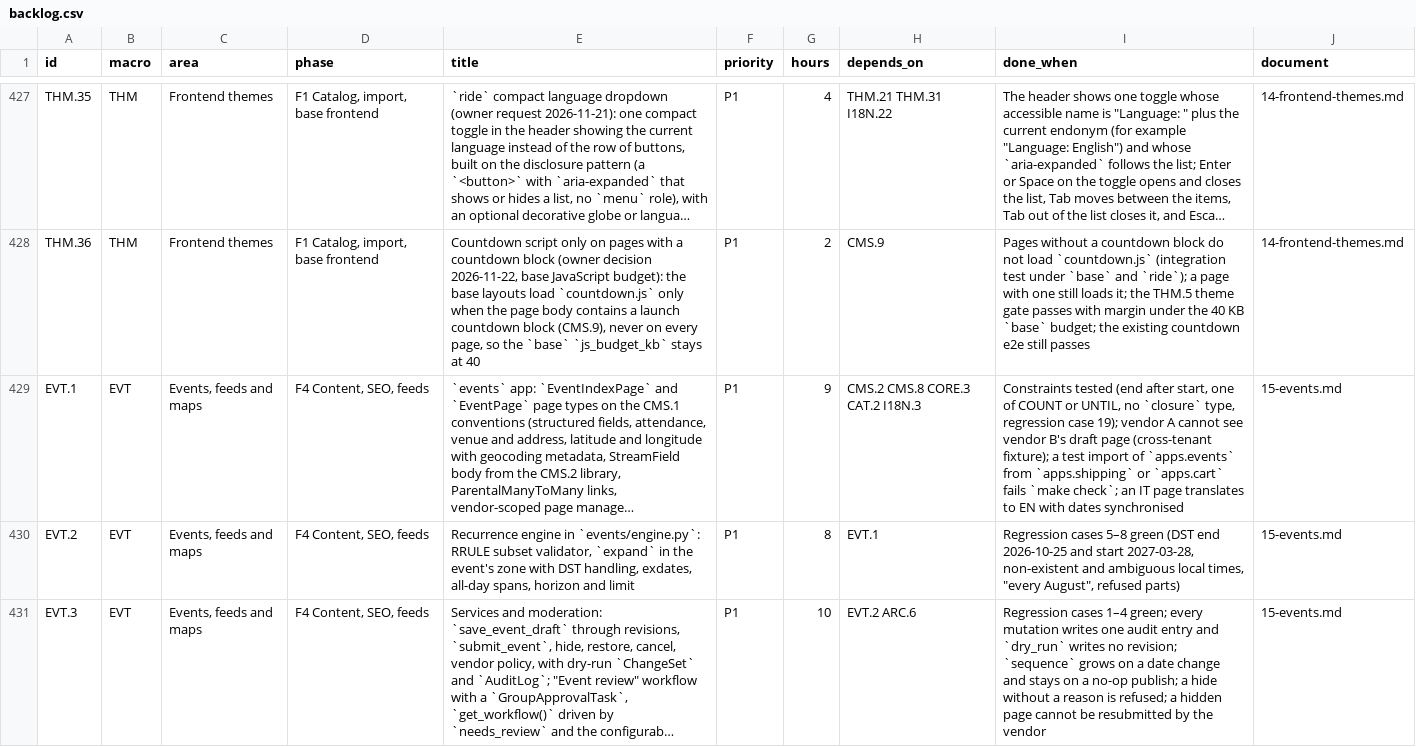
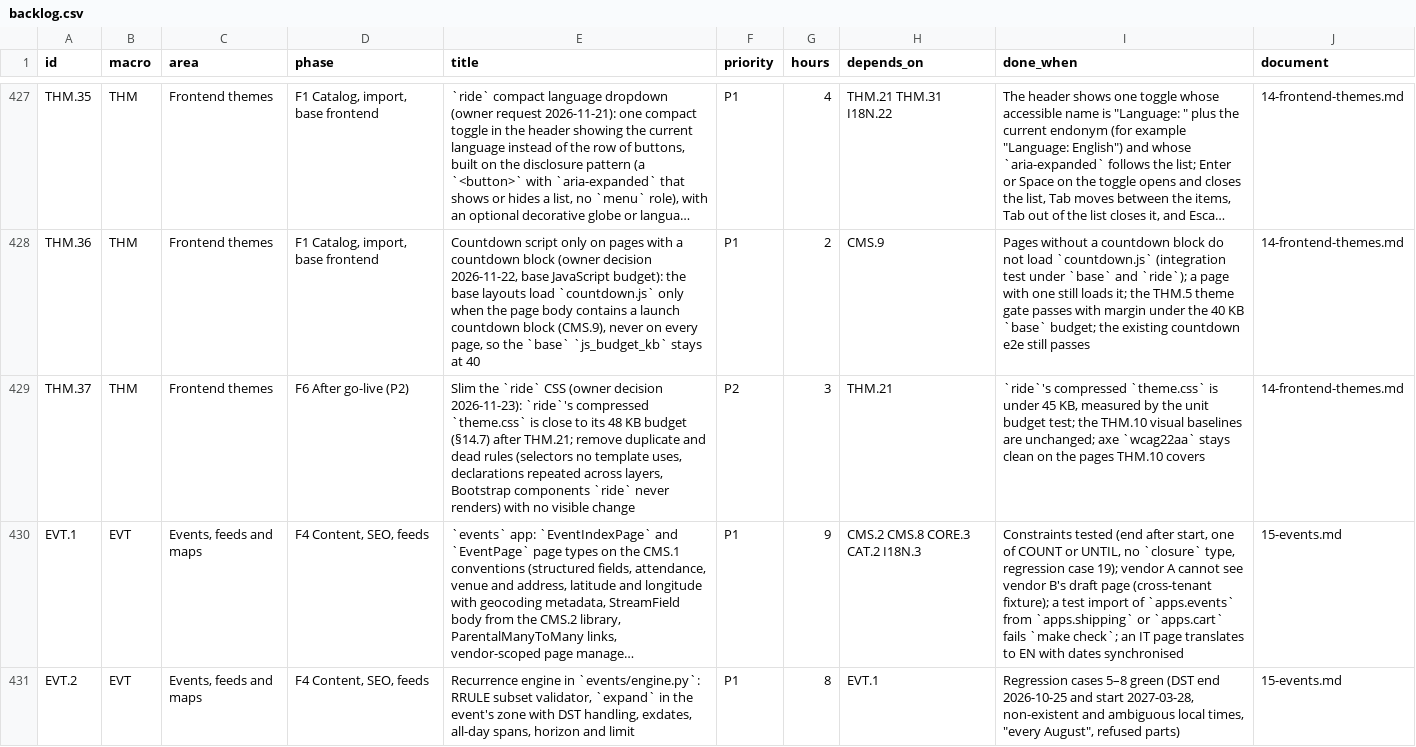
Before and after one commit to bertalan/mpmv, a CSV file: docs/spec/backlog.csv, drawn as a sheet; only a part is shown, gaps mark what is left out; the shorter side is filled out with more unchanged rows; long unchanged cells end in …; the diff names each change by its address in the sheet, - before the commit and + after, or states it on an @@ line.

```diff
--- a/docs/spec/backlog.csv
+++ b/docs/spec/backlog.csv
+row 429: THM.37 | THM | Frontend themes | F6 After go-live (P2) | Slim the `ride` CSS (owner decision 2026-11-23): `ride`'s compressed `theme.css` is close to its 48 KB budget (§14.7) after THM.21; remove duplicate and dead rules (selectors no template uses, declarations repeated across layers, Bootstrap components `ride` never renders) with no visible change | P2 | 3 | THM.21 | `ride`'s compressed `theme.css` is under 45 KB, measured by the unit budget test; the THM.10 visual baselines are unchanged; axe `wcag22aa` stays clean on the pages THM.10 covers | 14-frontend-themes.md
```
Also changed, not shown: 2 other files.
